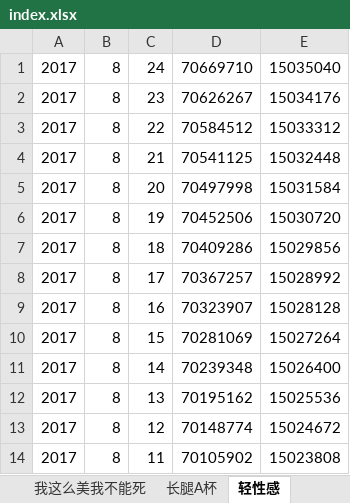
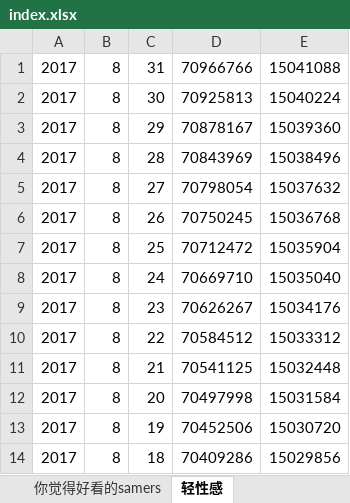
Before and after one commit to SiBaiBaShi/SAME, an Excel workbook: index.xlsx, sheet 轻性感, drawn as a sheet; only a part is shown; the shorter side is filled out with more unchanged rows; values as stored, in another font and other column widths than the file's, no borders; the diff names each change by its address in the sheet, - before the commit and + after, or states it on an @@ line.

```diff
--- a/index.xlsx (sheet 轻性感)
+++ b/index.xlsx (sheet 轻性感)
+row 1: 2017 | 8 | 31 | 70966766 | 15041088
+row 2: 2017 | 8 | 30 | 70925813 | 15040224
+row 3: 2017 | 8 | 29 | 70878167 | 15039360
+row 4: 2017 | 8 | 28 | 70843969 | 15038496
+row 5: 2017 | 8 | 27 | 70798054 | 15037632
+row 6: 2017 | 8 | 26 | 70750245 | 15036768
+row 7: 2017 | 8 | 25 | 70712472 | 15035904
```
Also changed, not shown: sheet 你觉得好看的samers, sheet DALUK, sheet 我这么美我不能死, sheet femininity, sheet S.T.S.B.H.Q, other sheet tabs, 3 other files.
